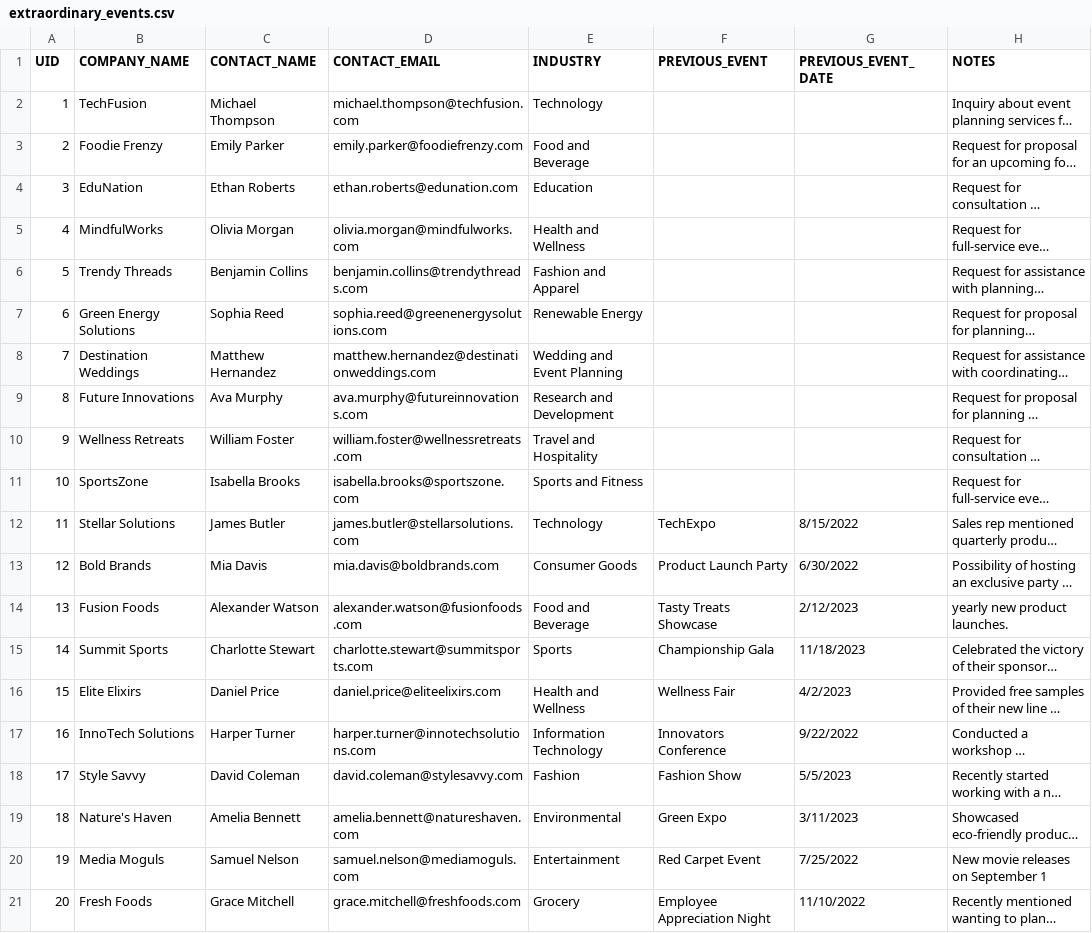
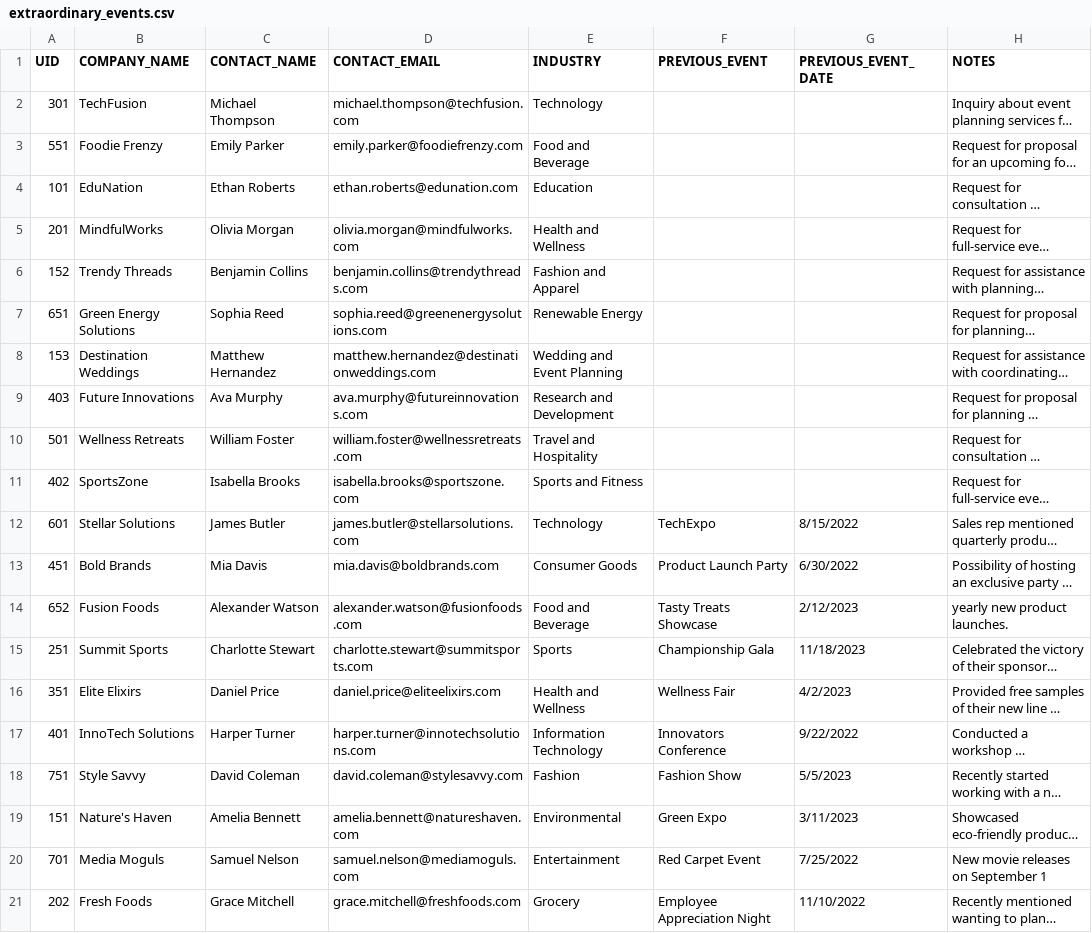
Before and after one commit to phdata/ai-marketing-emails, a CSV file: extraordinary_events.csv, drawn as a sheet; long unchanged cells end in …; the diff names each change by its address in the sheet, - before the commit and + after, or states it on an @@ line.

```diff
--- a/extraordinary_events.csv
+++ b/extraordinary_events.csv
-A2 (UID): 1
+A2 (UID): 301
-A3 (UID): 2
+A3 (UID): 551
-A4 (UID): 3
+A4 (UID): 101
-A5 (UID): 4
+A5 (UID): 201
-A6 (UID): 5
+A6 (UID): 152
-A7 (UID): 6
+A7 (UID): 651
-A8 (UID): 7
+A8 (UID): 153
-A9 (UID): 8
+A9 (UID): 403
-A10 (UID): 9
+A10 (UID): 501
-A11 (UID): 10
+A11 (UID): 402
-A12 (UID): 11
+A12 (UID): 601
-A13 (UID): 12
+A13 (UID): 451
-A14 (UID): 13
+A14 (UID): 652
-A15 (UID): 14
+A15 (UID): 251
-A16 (UID): 15
+A16 (UID): 351
-A17 (UID): 16
+A17 (UID): 401
-A18 (UID): 17
+A18 (UID): 751
-A19 (UID): 18
+A19 (UID): 151
-A20 (UID): 19
+A20 (UID): 701
-A21 (UID): 20
+A21 (UID): 202
```
Also changed, not shown: 1 other file.
